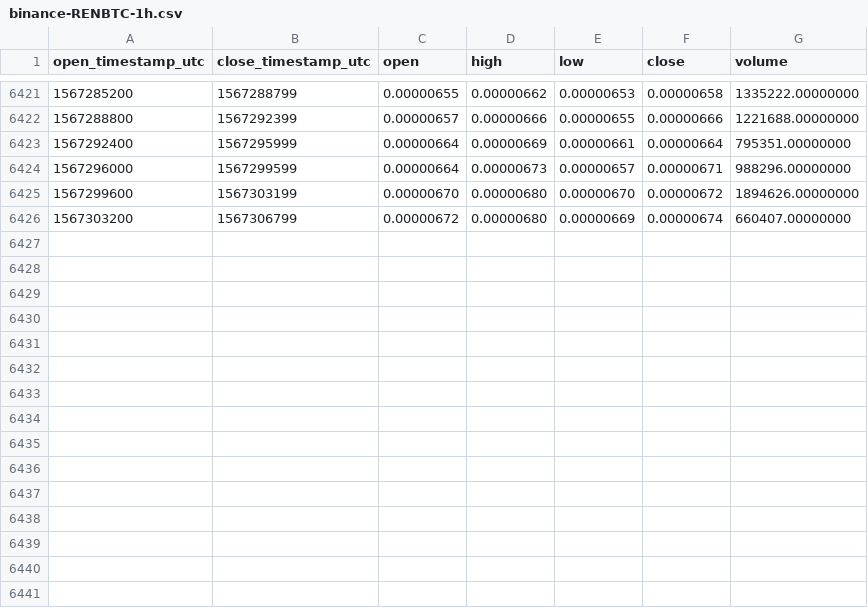
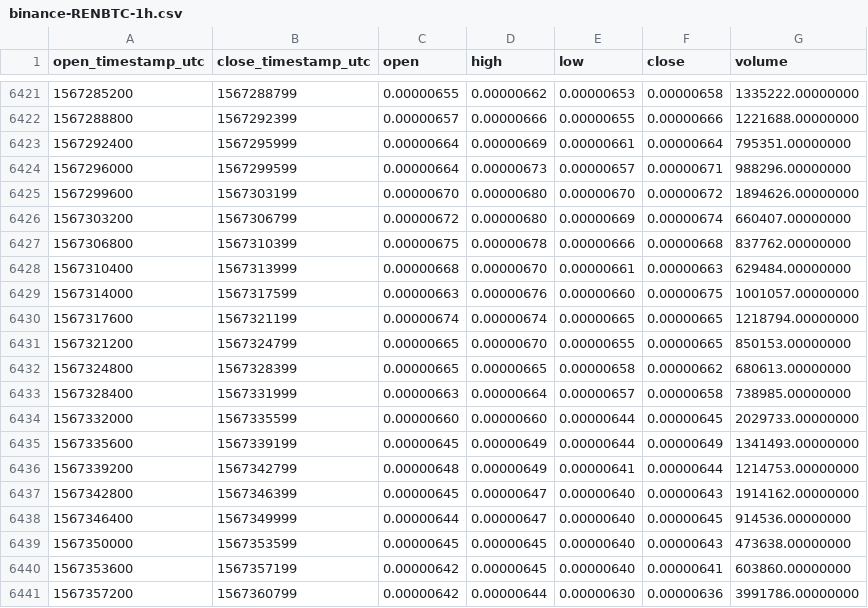
Before and after one commit to cryptobigbro/binance-RENBTC, a CSV file: binance-RENBTC-1h.csv, drawn as a sheet; only a part is shown, gaps mark what is left out.

Commit message:
Update OHLCV data.

```diff
--- a/binance-RENBTC-1h.csv
+++ b/binance-RENBTC-1h.csv
@@ -6426 +6426,16 @@ open_timestamp_utc,close_timestamp_utc,open,high,low,close,volume
 1567303200,1567306799,0.00000672,0.00000680,0.00000669,0.00000674,660407.00000000
+1567306800,1567310399,0.00000675,0.00000678,0.00000666,0.00000668,837762.00000000
+1567310400,1567313999,0.00000668,0.00000670,0.00000661,0.00000663,629484.00000000
+1567314000,1567317599,0.00000663,0.00000676,0.00000660,0.00000675,1001057.00000000
+1567317600,1567321199,0.00000674,0.00000674,0.00000665,0.00000665,1218794.00000000
+1567321200,1567324799,0.00000665,0.00000670,0.00000655,0.00000665,850153.00000000
+1567324800,1567328399,0.00000665,0.00000665,0.00000658,0.00000662,680613.00000000
+1567328400,1567331999,0.00000663,0.00000664,0.00000657,0.00000658,738985.00000000
+1567332000,1567335599,0.00000660,0.00000660,0.00000644,0.00000645,2029733.00000000
+1567335600,1567339199,0.00000645,0.00000649,0.00000644,0.00000649,1341493.00000000
+1567339200,1567342799,0.00000648,0.00000649,0.00000641,0.00000644,1214753.00000000
+1567342800,1567346399,0.00000645,0.00000647,0.00000640,0.00000643,1914162.00000000
+1567346400,1567349999,0.00000644,0.00000647,0.00000640,0.00000645,914536.00000000
+1567350000,1567353599,0.00000645,0.00000645,0.00000640,0.00000643,473638.00000000
+1567353600,1567357199,0.00000642,0.00000645,0.00000640,0.00000641,603860.00000000
+1567357200,1567360799,0.00000642,0.00000644,0.00000630,0.00000636,3991786.00000000
```
